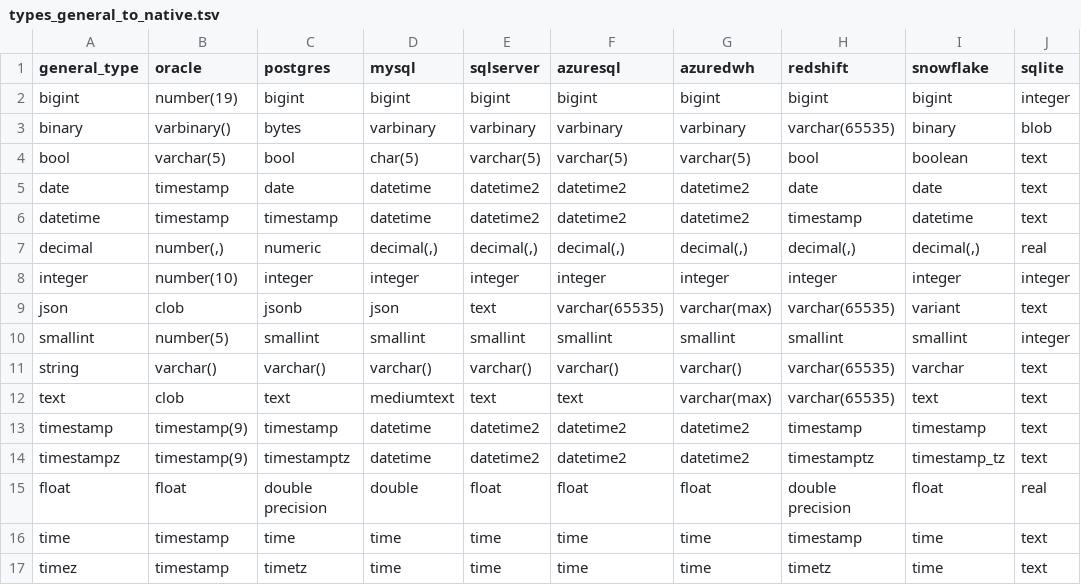
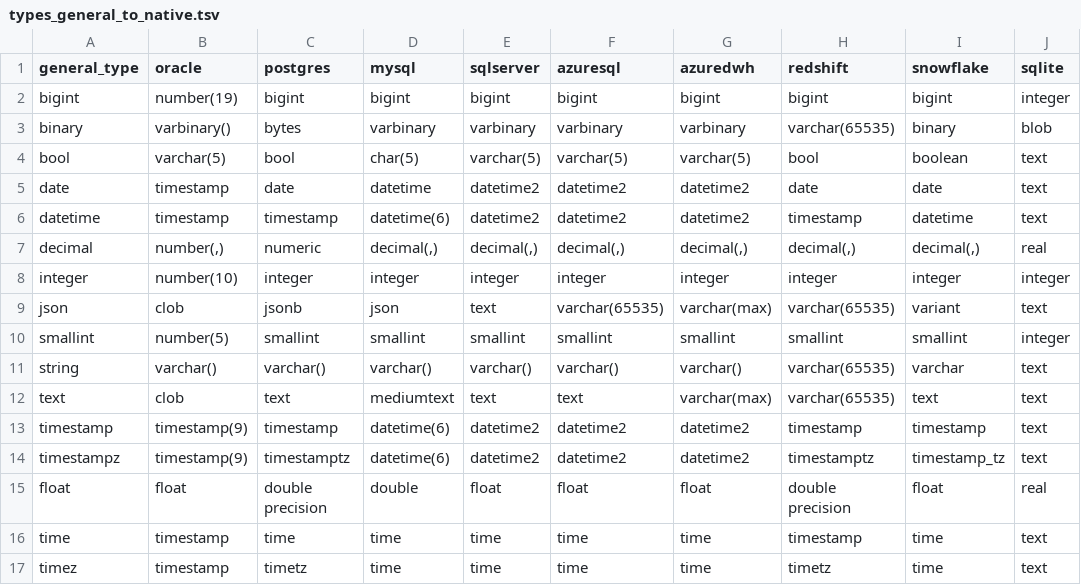
Before and after one commit to flarco/dbio, a TSV file: database/templates/types_general_to_native.tsv, drawn as a sheet; only a part is shown; the diff names each change by its address in the sheet, - before the commit and + after, or states it on an @@ line.

Commit message:
fix mysql datetime(6)

```diff
--- a/database/templates/types_general_to_native.tsv
+++ b/database/templates/types_general_to_native.tsv
-D6 (mysql): datetime
+D6 (mysql): datetime(6)
-D13:D14 (mysql): datetime
+D13:D14 (mysql): datetime(6)
```
